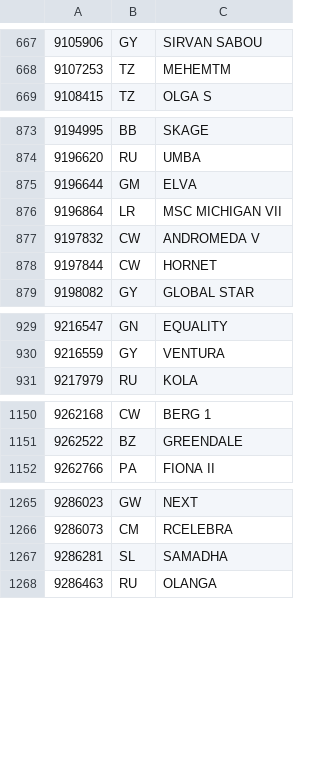
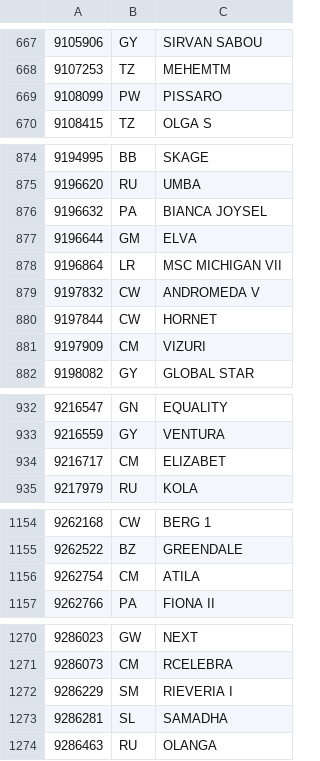
Before and after one commit to christianpanton/those.sketchy.boats, a TSV file: src/metadata.tsv, drawn as a sheet; only a part is shown, gaps mark what is left out; the diff covers the shown part only.

```diff
--- a/src/metadata.tsv
+++ b/src/metadata.tsv
@@ -668,2 +668,3 @@
 9107253	TZ	MEHEMTM
+9108099	PW	PISSARO
 9108415	TZ	OLGA S
@@ -874,2 +875,3 @@
 9196620	RU	UMBA
+9196632	PA	BIANCA JOYSEL
 9196644	GM	ELVA
@@ -878,2 +880,3 @@
 9197844	CW	HORNET
+9197909	CM	VIZURI
 9198082	GY	GLOBAL STAR
@@ -930,2 +933,3 @@
 9216559	GY	VENTURA
+9216717	CM	ELIZABET
 9217979	RU	KOLA
@@ -1151,2 +1155,3 @@
 9262522	BZ	GREENDALE
+9262754	CM	ATILA
 9262766	PA	FIONA II
@@ -1266,2 +1271,3 @@
 9286073	CM	RCELEBRA
+9286229	SM	RIEVERIA I
 9286281	SL	SAMADHA
```
Also changed, not shown: 3 added rows elsewhere in this file, 2 other files.
